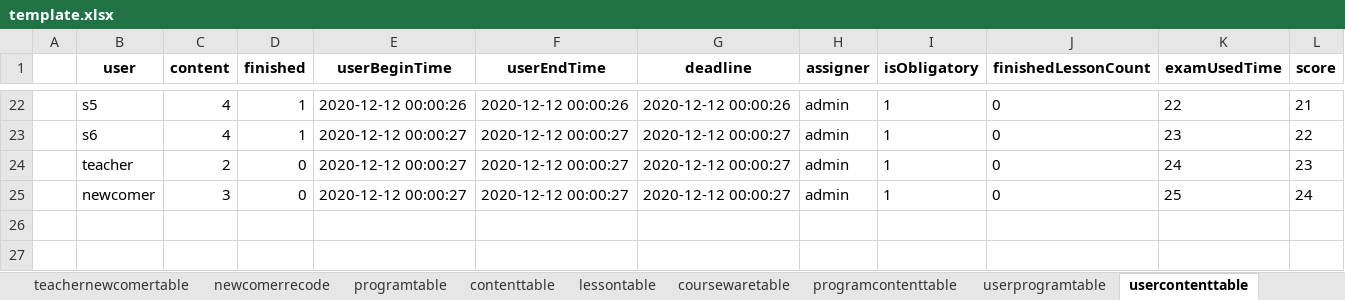
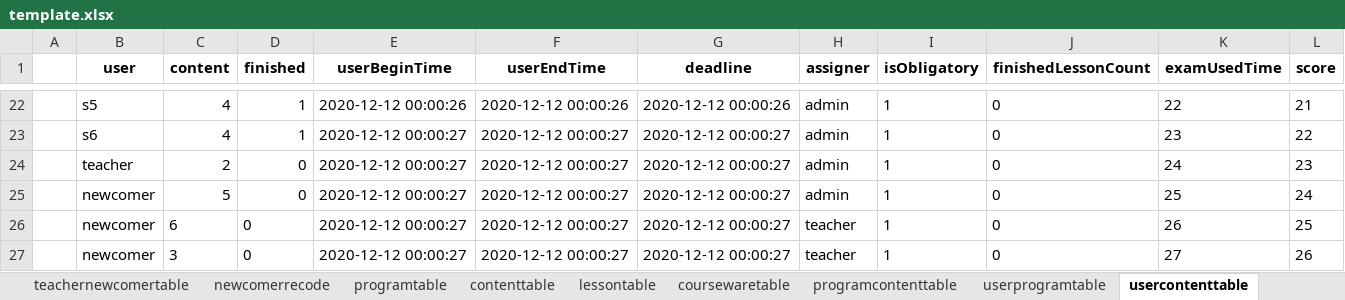
Before and after one commit to hanna0911/BootCamp, an Excel workbook: testcase/template.xlsx, sheet usercontenttable, drawn as a sheet; only a part is shown, gaps mark what is left out; values as stored, in another font and other column widths than the file's, no borders; the diff names each change by its address in the sheet, - before the commit and + after, or states it on an @@ line.

```diff
--- a/testcase/template.xlsx (sheet usercontenttable)
+++ b/testcase/template.xlsx (sheet usercontenttable)
-C25 (content): 3
+C25 (content): 5
+row 26:  | newcomer | 6 | 0 | 2020-12-12 00:00:27 | 2020-12-12 00:00:27 | 2020-12-12 00:00:27 | teacher | 1 | 0 | 26 | 25
+row 27:  | newcomer | 3 | 0 | 2020-12-12 00:00:27 | 2020-12-12 00:00:27 | 2020-12-12 00:00:27 | teacher | 1 | 0 | 27 | 26
```
Also changed, not shown: sheet contenttable, 5 other files.
